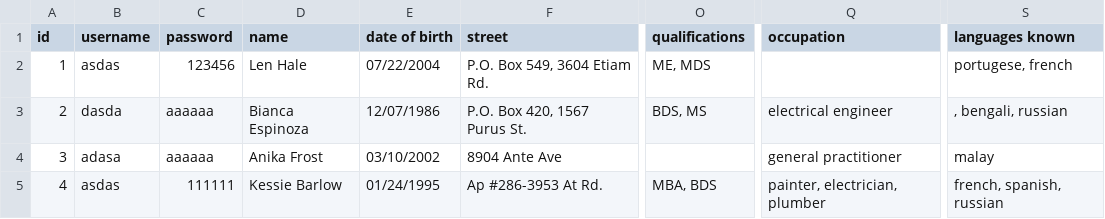
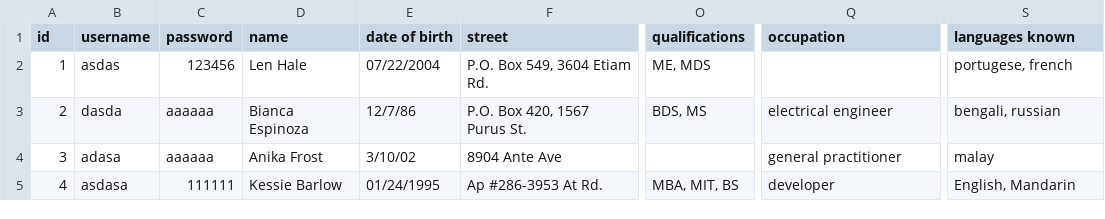
Before and after one commit to Stanford-Peng/FIT5136_S1_2020_56, a CSV file: src/main/resources/candidateData.csv, drawn as a sheet; only a part is shown, gaps mark what is left out; the diff names each change by its address in the sheet, - before the commit and + after, or states it on an @@ line.

```diff
--- a/src/main/resources/candidateData.csv
+++ b/src/main/resources/candidateData.csv
-E3 (date of birth): 12/07/1986
+E3 (date of birth): 12/7/86
-S3 (languages known): , bengali, russian
+S3 (languages known): bengali, russian
-E4 (date of birth): 03/10/2002
+E4 (date of birth): 3/10/02
-B5 (username): asdas
+B5 (username): asdasa
-O5 (qualifications): MBA, BDS
+O5 (qualifications): MBA, MIT, BS
-Q5 (occupation): painter, electrician, plumber
+Q5 (occupation): developer
-S5 (languages known): french, spanish, russian
+S5 (languages known): English, Mandarin
```
Also changed, not shown: target/classes/candidateData.csv, target/classes/missionData.csv, 2 other files.
